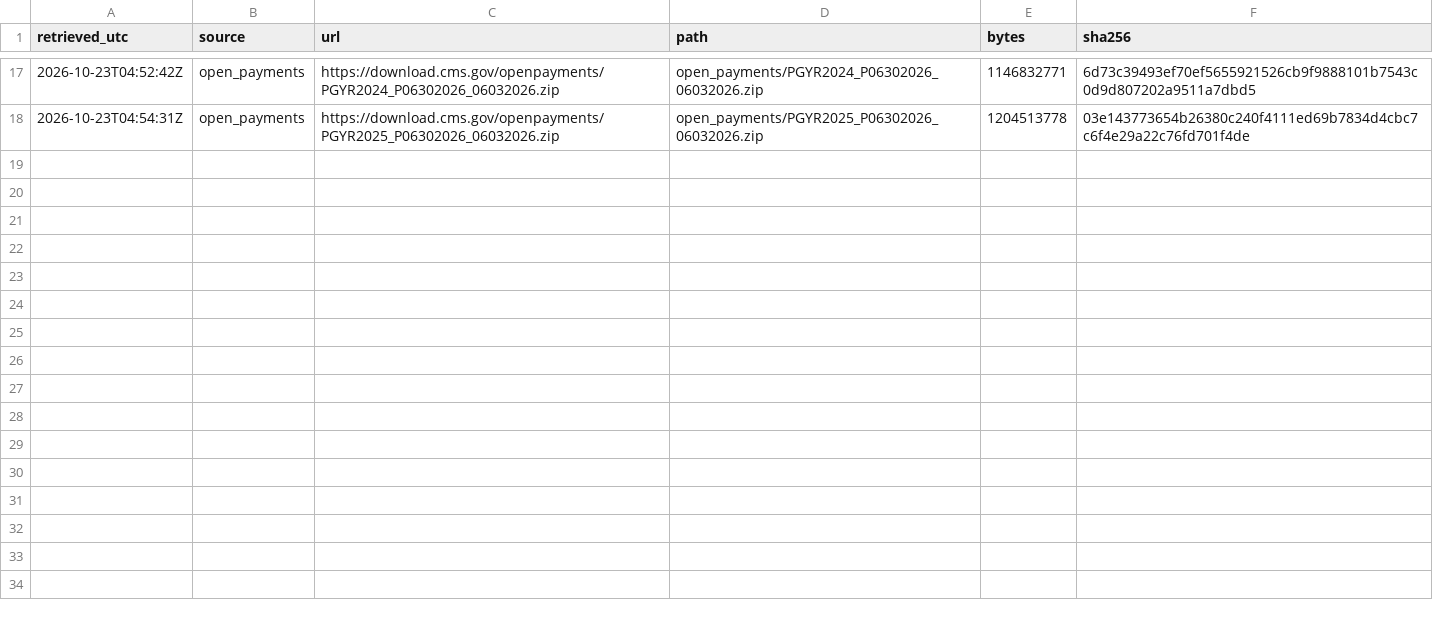
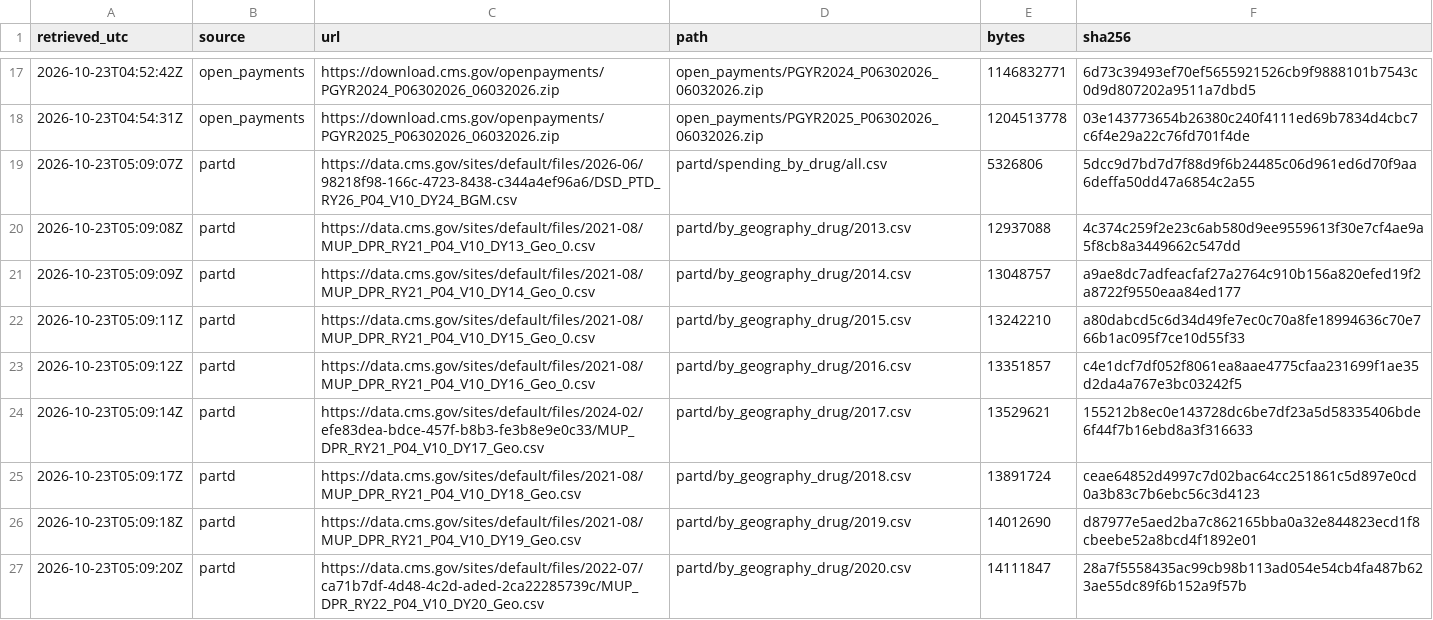
Before and after one commit to johnpospisil/pharma-payments-glp1, a CSV file: data/reference/retrievals.csv, drawn as a sheet; only a part is shown, gaps mark what is left out.

```diff
--- a/data/reference/retrievals.csv
+++ b/data/reference/retrievals.csv
@@ -18 +18,10 @@ retrieved_utc,source,url,path,bytes,sha256
 2026-10-23T04:54:31Z,open_payments,https://download.cms.gov/openpayments/PGYR2025_P06302026_06032026.zip,open_payments/PGYR2025_P06302026_06032026.zip,1204513778,03e143773654b26380c240f4111ed69b7834d4cbc7c6f4e29a22c76fd701f4de
+2026-10-23T05:09:07Z,partd,https://data.cms.gov/sites/default/files/2026-06/98218f98-166c-4723-8438-c344a4ef96a6/DSD_PTD_RY26_P04_V10_DY24_BGM.csv,partd/spending_by_drug/all.csv,5326806,5dcc9d7bd7d7f88d9f6b24485c06d961ed6d70f9aa6deffa50dd47a6854c2a55
+2026-10-23T05:09:08Z,partd,https://data.cms.gov/sites/default/files/2021-08/MUP_DPR_RY21_P04_V10_DY13_Geo_0.csv,partd/by_geography_drug/2013.csv,12937088,4c374c259f2e23c6ab580d9ee9559613f30e7cf4ae9a5f8cb8a3449662c547dd
+2026-10-23T05:09:09Z,partd,https://data.cms.gov/sites/default/files/2021-08/MUP_DPR_RY21_P04_V10_DY14_Geo_0.csv,partd/by_geography_drug/2014.csv,13048757,a9ae8dc7adfeacfaf27a2764c910b156a820efed19f2a8722f9550eaa84ed177
+2026-10-23T05:09:11Z,partd,https://data.cms.gov/sites/default/files/2021-08/MUP_DPR_RY21_P04_V10_DY15_Geo_0.csv,partd/by_geography_drug/2015.csv,13242210,a80dabcd5c6d34d49fe7ec0c70a8fe18994636c70e766b1ac095f7ce10d55f33
+2026-10-23T05:09:12Z,partd,https://data.cms.gov/sites/default/files/2021-08/MUP_DPR_RY21_P04_V10_DY16_Geo_0.csv,partd/by_geography_drug/2016.csv,13351857,c4e1dcf7df052f8061ea8aae4775cfaa231699f1ae35d2da4a767e3bc03242f5
+2026-10-23T05:09:14Z,partd,https://data.cms.gov/sites/default/files/2024-02/efe83dea-bdce-457f-b8b3-fe3b8e9e0c33/MUP_DPR_RY21_P04_V10_DY17_Geo.csv,partd/by_geography_drug/2017.csv,13529621,155212b8ec0e143728dc6be7df23a5d58335406bde6f44f7b16ebd8a3f316633
+2026-10-23T05:09:17Z,partd,https://data.cms.gov/sites/default/files/2021-08/MUP_DPR_RY21_P04_V10_DY18_Geo.csv,partd/by_geography_drug/2018.csv,13891724,ceae64852d4997c7d02bac64cc251861c5d897e0cd0a3b83c7b6ebc56c3d4123
+2026-10-23T05:09:18Z,partd,https://data.cms.gov/sites/default/files/2021-08/MUP_DPR_RY21_P04_V10_DY19_Geo.csv,partd/by_geography_drug/2019.csv,14012690,d87977e5aed2ba7c862165bba0a32e844823ecd1f8cbeebe52a8bcd4f1892e01
+2026-10-23T05:09:20Z,partd,https://data.cms.gov/sites/default/files/2022-07/ca71b7df-4d48-4c2d-aded-2ca22285739c/MUP_DPR_RY22_P04_V10_DY20_Geo.csv,partd/by_geography_drug/2020.csv,14111847,28a7f5558435ac99cb98b113ad054e54cb4fa487b623ae55dc89f6b152a9f57b
```
Also changed, not shown: 1 other file.
